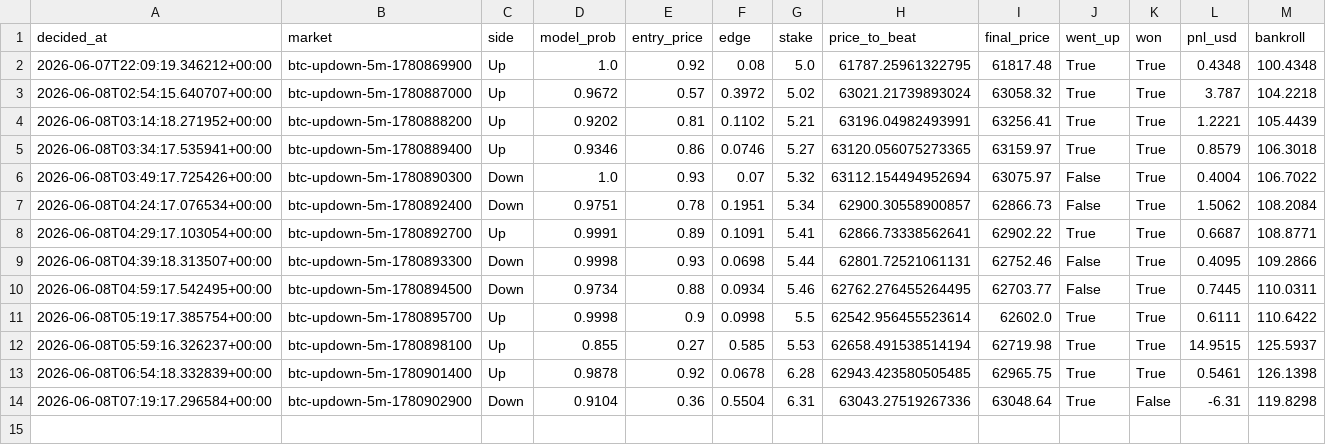
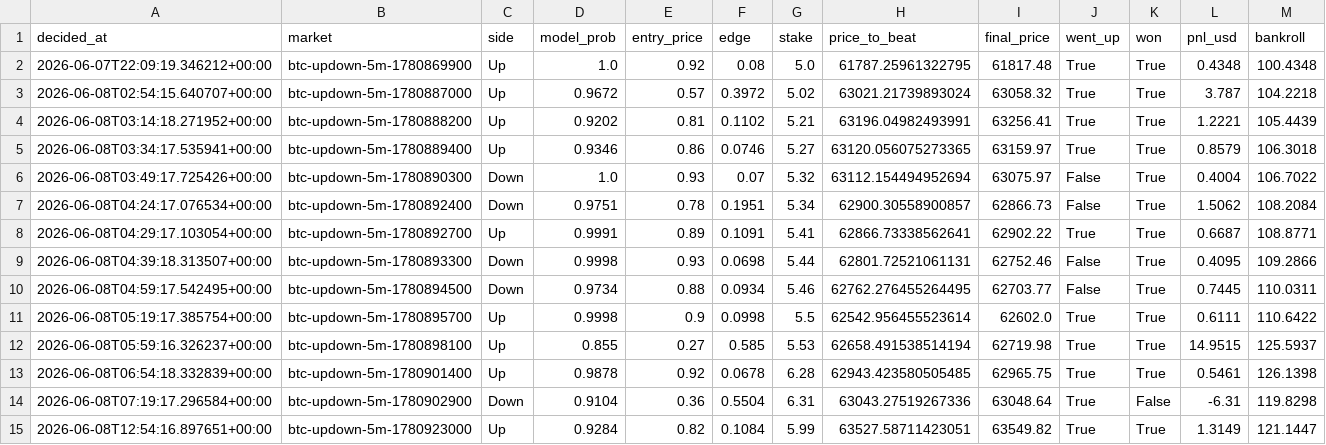
Before and after one commit to argostroloji/polybot-5m, a CSV file: paper_log.csv, drawn as a sheet.

Commit message:
paper: update state [skip ci]

```diff
--- a/paper_log.csv
+++ b/paper_log.csv
@@ -14 +14,2 @@ decided_at,market,side,model_prob,entry_price,edge,stake,price_to_beat,final_pri
 2026-06-08T07:19:17.296584+00:00,btc-updown-5m-1780902900,Down,0.9104,0.36,0.5504,6.31,63043.27519267336,63048.64,True,False,-6.31,119.8298
+2026-06-08T12:54:16.897651+00:00,btc-updown-5m-1780923000,Up,0.9284,0.82,0.1084,5.99,63527.58711423051,63549.82,True,True,1.3149,121.1447
```
Also changed, not shown: 3 other files.
